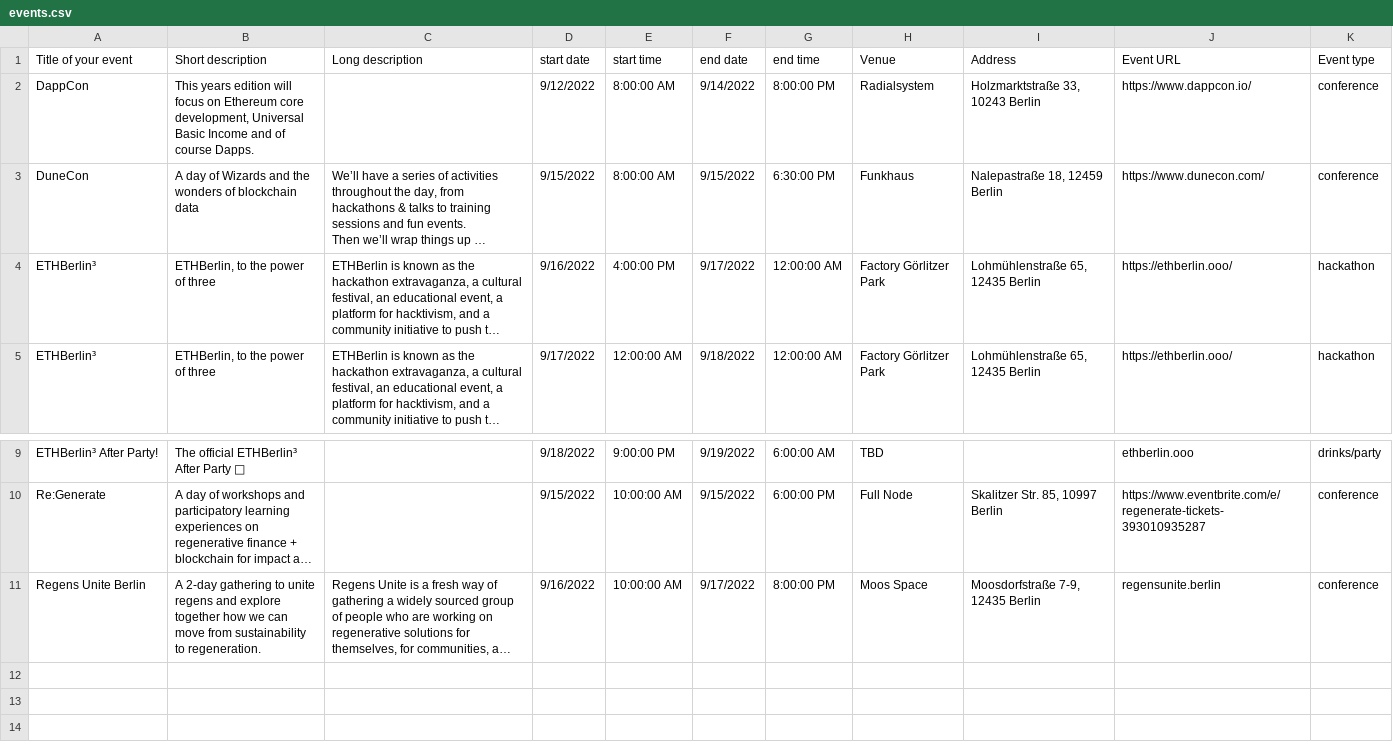
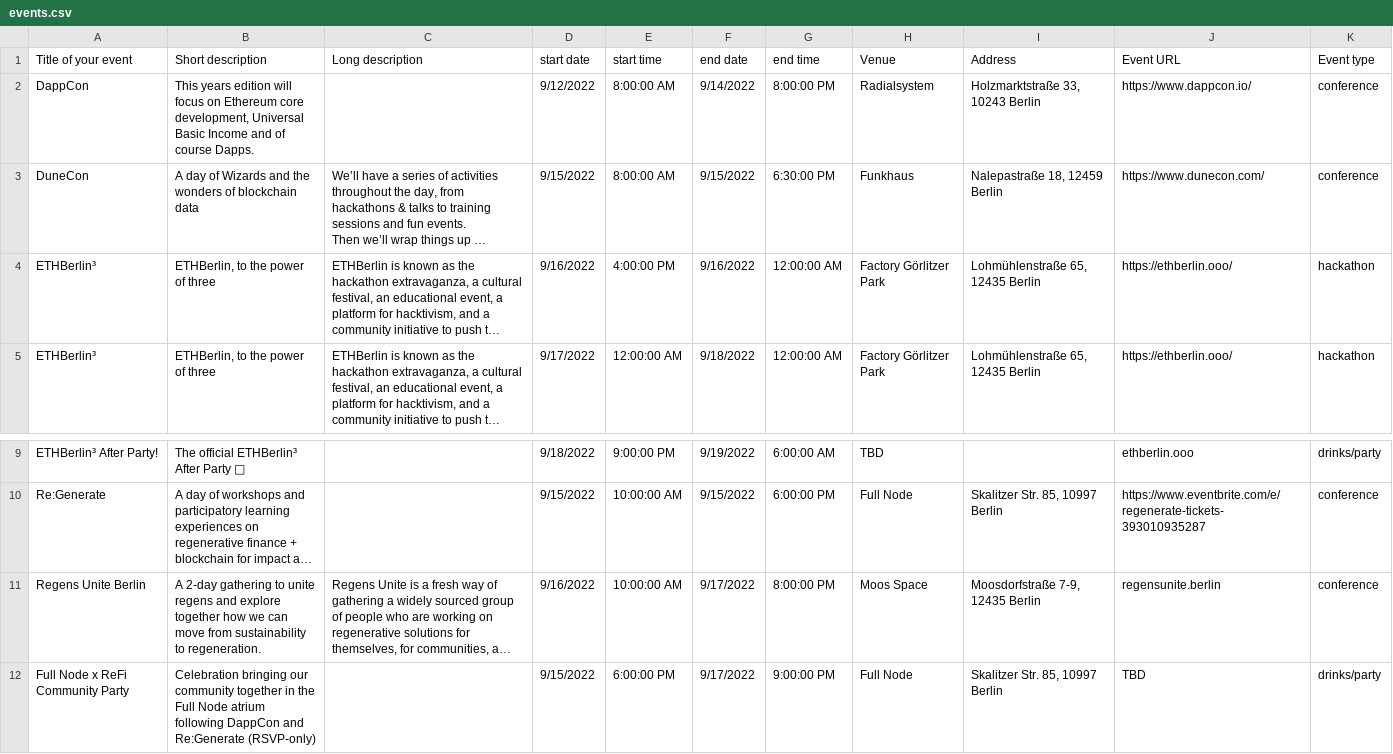
Before and after one commit to ligi/blockchainweek.berlin, a CSV file: events.csv, drawn as a sheet; only a part is shown, gaps mark what is left out; long unchanged cells end in …; the diff names each change by its address in the sheet, - before the commit and + after, or states it on an @@ line.

Commit message:
Add files via upload

```diff
--- a/events.csv
+++ b/events.csv
-F4 (end date): 9/17/2022
+F4 (end date): 9/16/2022
+row 12: Full Node x ReFi Community Party | Celebration bringing our community together in the Full Node atrium following DappCon and Re:Generate (RSVP-only) |  | 9/15/2022 | 6:00:00 PM | 9/17/2022 | 9:00:00 PM | Full Node | Skalitzer Str. 85, 10997 Berlin | TBD | drinks/party
```
